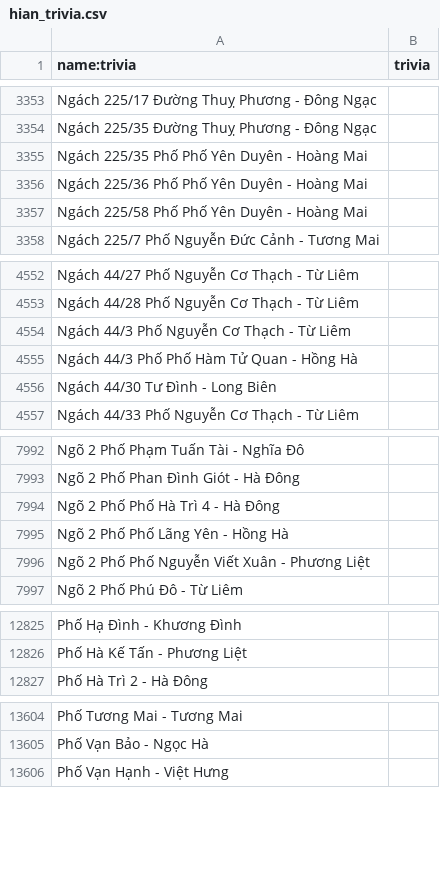
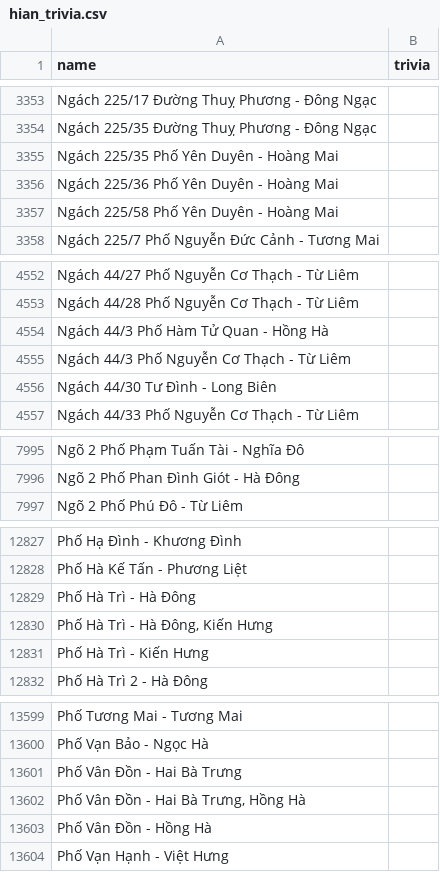
Before and after one commit to hungvuduy1997/HanoiInANutshell, a CSV file: data/hian_trivia.csv, drawn as a sheet; only a part is shown, gaps mark what is left out; the diff covers the shown part only.

```diff
--- a/data/hian_trivia.csv
+++ b/data/hian_trivia.csv
@@ -1 +1 @@
-name:trivia,trivia
+name,trivia
@@ -3354,5 +3354,5 @@ Ngách 225/17 Đường Thuỵ Phương - Đông Ngạc,
 Ngách 225/35 Đường Thuỵ Phương - Đông Ngạc,
-Ngách 225/35 Phố Phố Yên Duyên - Hoàng Mai,
-Ngách 225/36 Phố Phố Yên Duyên - Hoàng Mai,
-Ngách 225/58 Phố Phố Yên Duyên - Hoàng Mai,
+Ngách 225/35 Phố Yên Duyên - Hoàng Mai,
+Ngách 225/36 Phố Yên Duyên - Hoàng Mai,
+Ngách 225/58 Phố Yên Duyên - Hoàng Mai,
 Ngách 225/7 Phố Nguyễn Đức Cảnh - Tương Mai,
@@ -4553,4 +4553,4 @@ Ngách 44/27 Phố Nguyễn Cơ Thạch - Từ Liêm,
 Ngách 44/28 Phố Nguyễn Cơ Thạch - Từ Liêm,
+Ngách 44/3 Phố Hàm Tử Quan - Hồng Hà,
 Ngách 44/3 Phố Nguyễn Cơ Thạch - Từ Liêm,
-Ngách 44/3 Phố Phố Hàm Tử Quan - Hồng Hà,
 Ngách 44/30 Tư Đình - Long Biên,
@@ -7993,5 +7996,2 @@ Ngõ 2 Phố Phạm Tuấn Tài - Nghĩa Đô,
 Ngõ 2 Phố Phan Đình Giót - Hà Đông,
-Ngõ 2 Phố Phố Hà Trì 4 - Hà Đông,
-Ngõ 2 Phố Phố Lãng Yên - Hồng Hà,
-Ngõ 2 Phố Phố Nguyễn Viết Xuân - Phương Liệt,
 Ngõ 2 Phố Phú Đô - Từ Liêm,
@@ -12826,2 +12828,5 @@ Phố Hạ Đình - Khương Đình,
 Phố Hà Kế Tấn - Phương Liệt,
+Phố Hà Trì - Hà Đông,
+"Phố Hà Trì - Hà Đông, Kiến Hưng",
+Phố Hà Trì - Kiến Hưng,
 Phố Hà Trì 2 - Hà Đông,
@@ -13605,2 +13600,5 @@ Phố Tương Mai - Tương Mai,
 Phố Vạn Bảo - Ngọc Hà,
+Phố Vân Đồn - Hai Bà Trưng,
+"Phố Vân Đồn - Hai Bà Trưng, Hồng Hà",
+Phố Vân Đồn - Hồng Hà,
 Phố Vạn Hạnh - Việt Hưng,
```
Also changed, not shown: 48 added rows, 49 removed rows and 28 edited cells elsewhere in this file, 2 other files.
